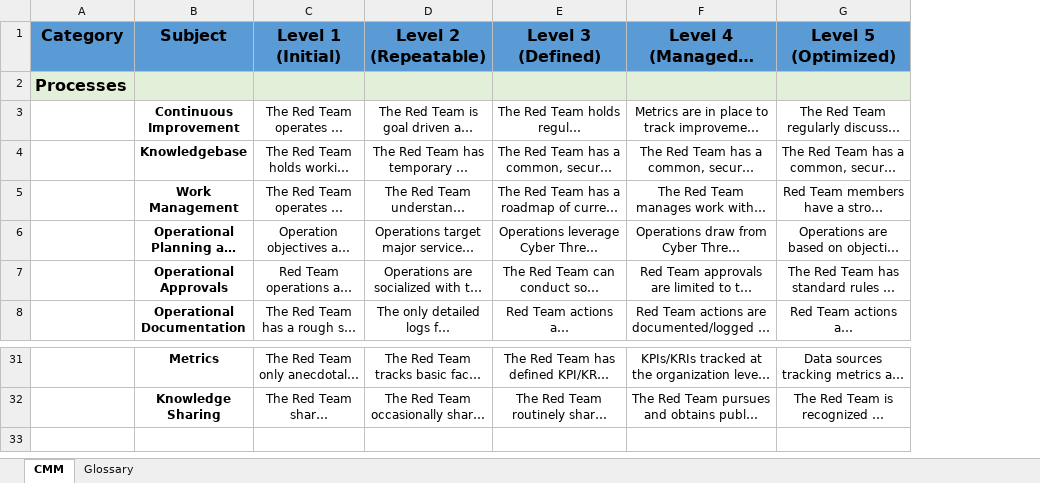
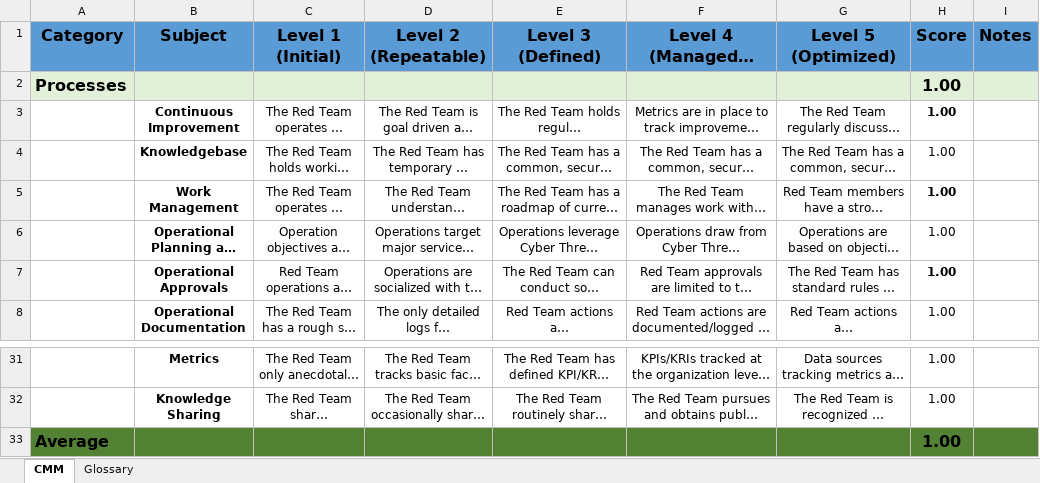
Before and after one commit to BCHarrell/redteamcmm, an Excel workbook: RedTeam_CMM_V1.xlsx, sheet CMM, drawn as a sheet; only a part is shown, gaps mark what is left out; long unchanged cells end in …; values as stored, in another font and other column widths than the file's, no borders; conditional formats not drawn; the diff names each change by its address in the sheet, - before the commit and + after, or states it on an @@ line.

Commit message:
Added scores and averages
I added a column for the current score and notes. There is an average calculation for each of the 4 categories and all 27 items. I don't think this merits a version change but wanted to contribute the changes we made as we went through this.

```diff
--- a/RedTeam_CMM_V1.xlsx (sheet CMM)
+++ b/RedTeam_CMM_V1.xlsx (sheet CMM)
+column H (Score), rows 2-8: all 1.00; rows 31-32: 1.00 | 1.00
+column I (Notes), empty
+row 33: Average |  |  |  |  |  |  | 1.00
```
